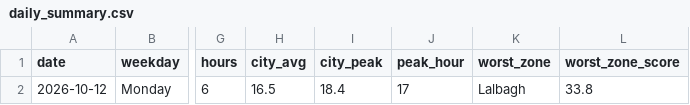
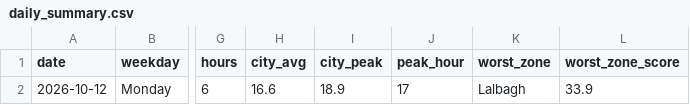
Before and after one commit to wiki-ruhan/dhaka-traffic, a CSV file: data/daily_summary.csv, drawn as a sheet; only a part is shown, gaps mark what is left out; the diff names each change by its address in the sheet, - before the commit and + after, or states it on an @@ line.

```diff
--- a/data/daily_summary.csv
+++ b/data/daily_summary.csv
-H2 (city_avg): 16.5
+H2 (city_avg): 16.6
-I2 (city_peak): 18.4
+I2 (city_peak): 18.9
-L2 (worst_zone_score): 33.8
+L2 (worst_zone_score): 33.9
```
Also changed, not shown: data/shards/shard_00.csv, data/shards/shard_00_thana.csv, 6 other files.
